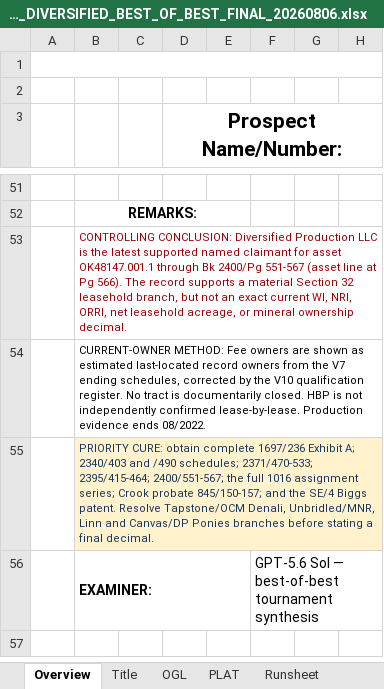
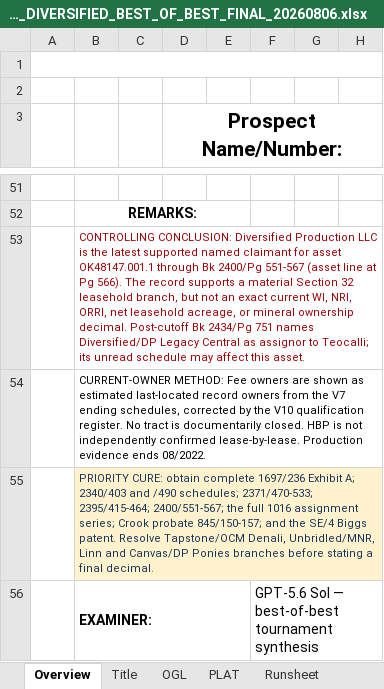
Before and after one commit to DataBossX/DataBoss, an Excel workbook: SECTION32_BEST_OF_BEST_TOURNAMENT_20260806/FINAL_CHAMPION/SECTION32_11N_25W_BECKHAM_DIVERSIFIED_BEST_OF_BEST_FINAL_20260806.xlsx, sheet Overview, drawn as a sheet; only a part is shown, gaps mark what is left out; values as stored, in another font and other column widths than the file's, no borders; the diff names each change by its address in the sheet, - before the commit and + after, or states it on an @@ line.

```diff
--- a/SECTION32_BEST_OF_BEST_TOURNAMENT_20260806/FINAL_CHAMPION/SECTION32_11N_25W_BECKHAM_DIVERSIFIED_BEST_OF_BEST_FINAL_20260806.xlsx (sheet Overview)
+++ b/SECTION32_BEST_OF_BEST_TOURNAMENT_20260806/FINAL_CHAMPION/SECTION32_11N_25W_BECKHAM_DIVERSIFIED_BEST_OF_BEST_FINAL_20260806.xlsx (sheet Overview)
-B53: …ownership decimal.
+B53: …ownership decimal. Post-cutoff Bk 2434/Pg 751 names Diversified/DP Legacy Central as assignor to Teocalli; its unread schedule may affect this asset.
```
Also changed, not shown: sheet WI 1, sheet Title, SECTION32_BEST_OF_BEST_TOURNAMENT_20260806/FINAL_CHAMPION/SECTION32_BEST_OF_BEST_SOURCE_LINEAGE_20260806.xlsx, SECTION32_BEST_OF_BEST_TOURNAMENT_20260806/GPT-5-6-SOL/Section_32-11N-25W_Beckham_Co_Diversified_Cursory_Report_GPT-5-6-SOL_TOURNAMENT_20260806.xlsx, 12 other files.
